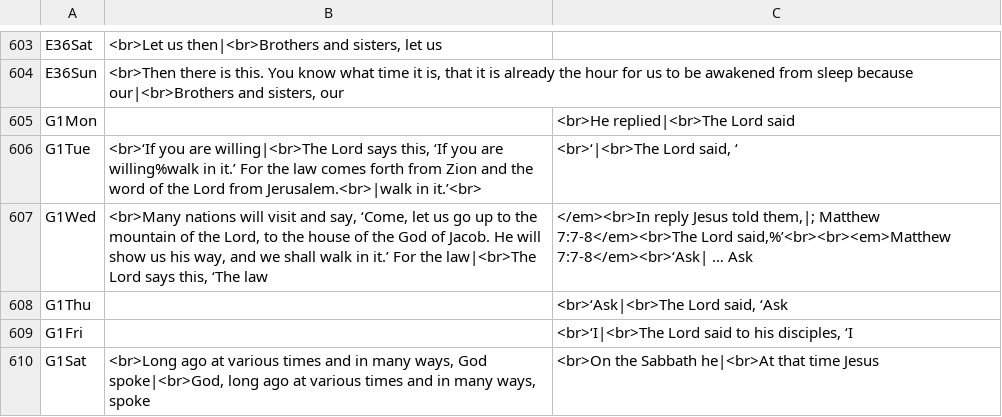
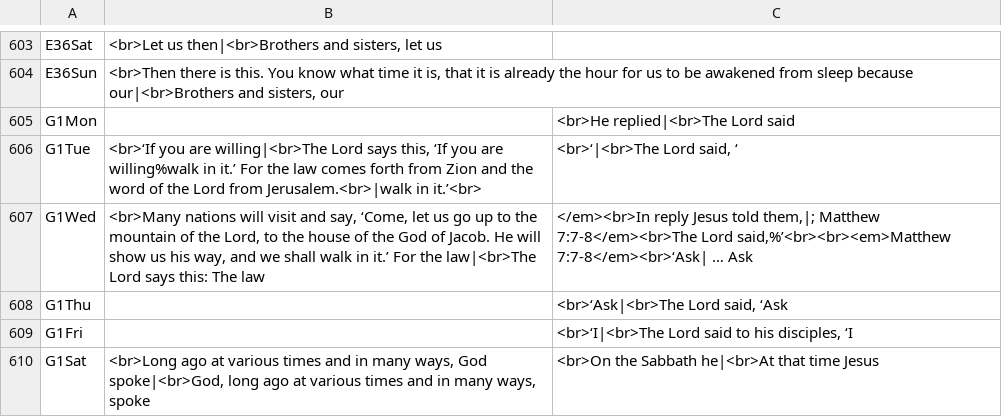
Before and after one commit to cmbryan/yocal, a CSV file: db/mods.csv, drawn as a sheet; only a part is shown, gaps mark what is left out.

Commit message:
Tweaked tweak.

```diff
--- a/db/mods.csv
+++ b/db/mods.csv
@@ -606,3 +606,3 @@ G1Mon		<br>He replied|<br>The Lord said
 G1Tue	<br>‘If you are willing|<br>The Lord says this, ‘If you are willing%walk in it.’ For the law comes forth from Zion and the word of the Lord from Jerusalem.<br>|walk in it.’<br>	<br>‘|<br>The Lord said, ‘
-G1Wed	<br>Many nations will visit and say, ‘Come, let us go up to the mountain of the Lord, to the house of the God of Jacob. He will show us his way, and we shall walk in it.’ For the law|<br>The Lord says this, ‘The law	</em><br>In reply Jesus told them,|; Matthew 7:7-8</em><br>The Lord said,%’<br><br><em>Matthew 7:7-8</em><br>‘Ask| … Ask
+G1Wed	<br>Many nations will visit and say, ‘Come, let us go up to the mountain of the Lord, to the house of the God of Jacob. He will show us his way, and we shall walk in it.’ For the law|<br>The Lord says this: The law	</em><br>In reply Jesus told them,|; Matthew 7:7-8</em><br>The Lord said,%’<br><br><em>Matthew 7:7-8</em><br>‘Ask| … Ask
 G1Thu		<br>‘Ask|<br>The Lord said, ‘Ask
```
